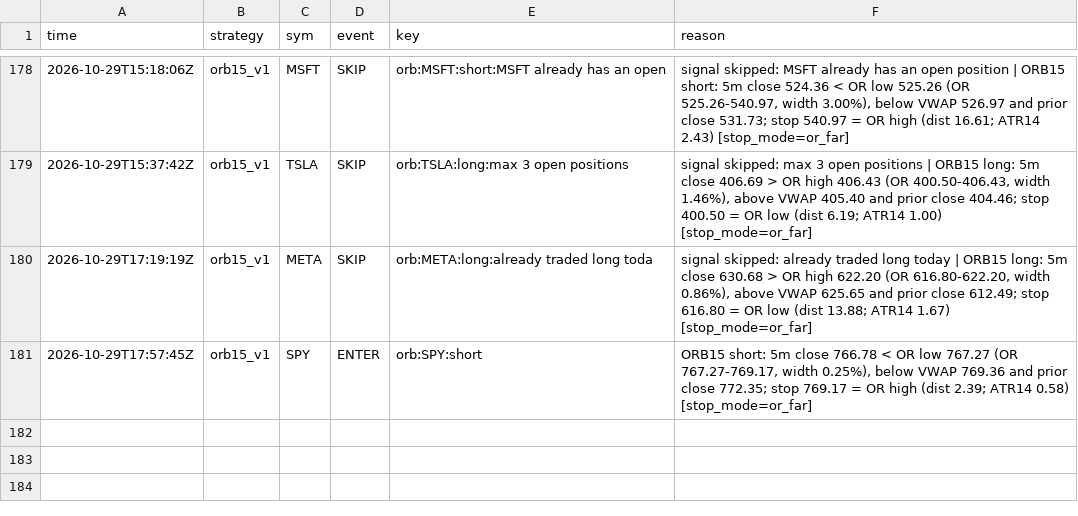
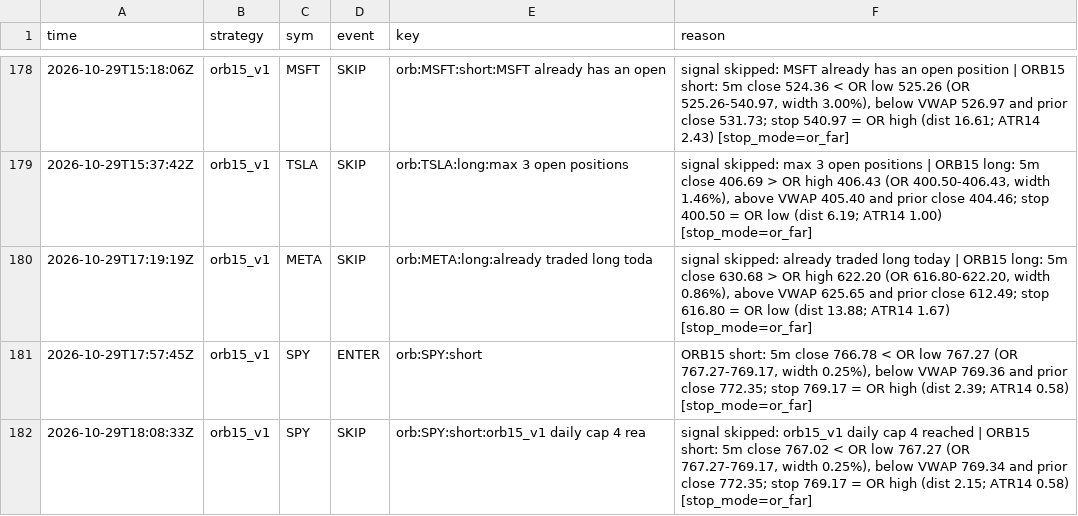
Before and after one commit to northgeorgiacablingco-commits/paper-trading-dashboard, a CSV file: data/stock_signals.csv, drawn as a sheet; only a part is shown, gaps mark what is left out.

```diff
--- a/data/stock_signals.csv
+++ b/data/stock_signals.csv
@@ -181 +181,2 @@ time,strategy,sym,event,key,reason
 2026-10-29T17:57:45Z,orb15_v1,SPY,ENTER,orb:SPY:short,"ORB15 short: 5m close 766.78 < OR low 767.27 (OR 767.27-769.17, width 0.25%), below VWAP 769.36 and prior close 772.35; stop 769.17 = OR high (dist 2.39; ATR14 0.58) [stop_mode=or_far]"
+2026-10-29T18:08:33Z,orb15_v1,SPY,SKIP,orb:SPY:short:orb15_v1 daily cap 4 rea,"signal skipped: orb15_v1 daily cap 4 reached | ORB15 short: 5m close 767.02 < OR low 767.27 (OR 767.27-769.17, width 0.25%), below VWAP 769.34 and prior close 772.35; stop 769.17 = OR high (dist 2.15; ATR14 0.58) [stop_mode=or_far]"
```
Also changed, not shown: 4 other files.
